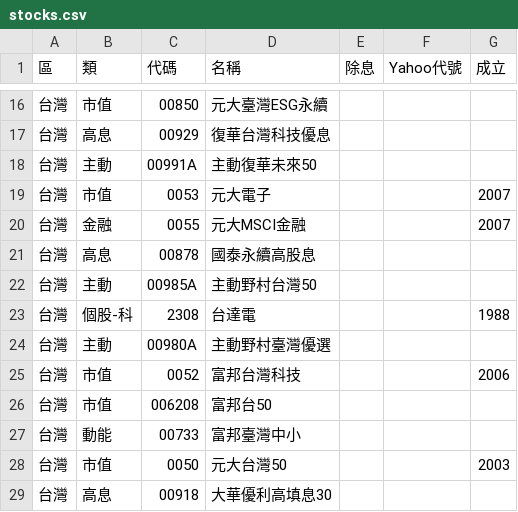
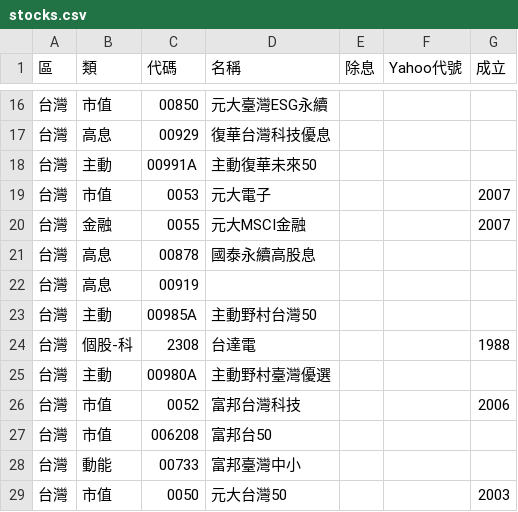
Before and after one commit to sunhome1220/etf-returns, a CSV file: stocks.csv, drawn as a sheet; only a part is shown, gaps mark what is left out; the shorter side is filled out with more unchanged rows; the diff names each change by its address in the sheet, - before the commit and + after, or states it on an @@ line.

```diff
--- a/stocks.csv
+++ b/stocks.csv
+row 22: 台灣 | 高息 | 00919
```
Also changed, not shown: 2 other files.
